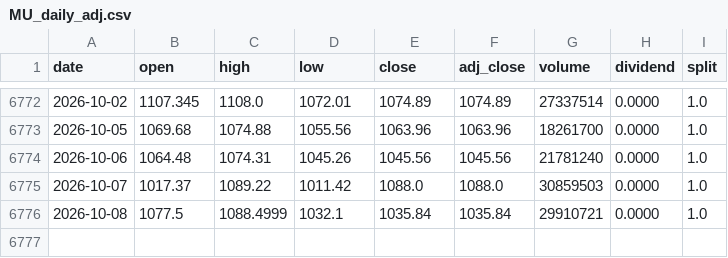
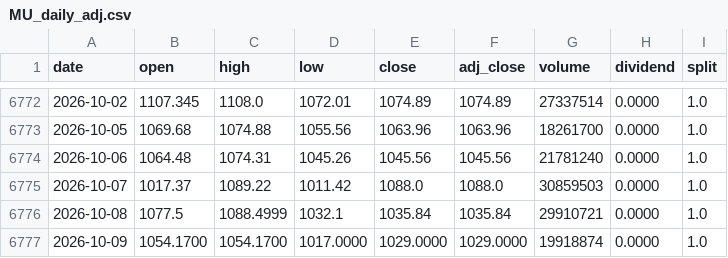
Before and after one commit to dlaskowski-py/Adjlmarketintel, a CSV file: data/MU_daily_adj.csv, drawn as a sheet; only a part is shown, gaps mark what is left out; the diff names each change by its address in the sheet, - before the commit and + after, or states it on an @@ line.

```diff
--- a/data/MU_daily_adj.csv
+++ b/data/MU_daily_adj.csv
+row 6777: 2026-10-09 | 1054.1700 | 1054.1700 | 1017.0000 | 1029.0000 | 1029.0000 | 19918874 | 0.0000 | 1.0
```
Also changed, not shown: data/AAPL_daily_adj.csv, data/AMD_daily_adj.csv, 41 other files.
